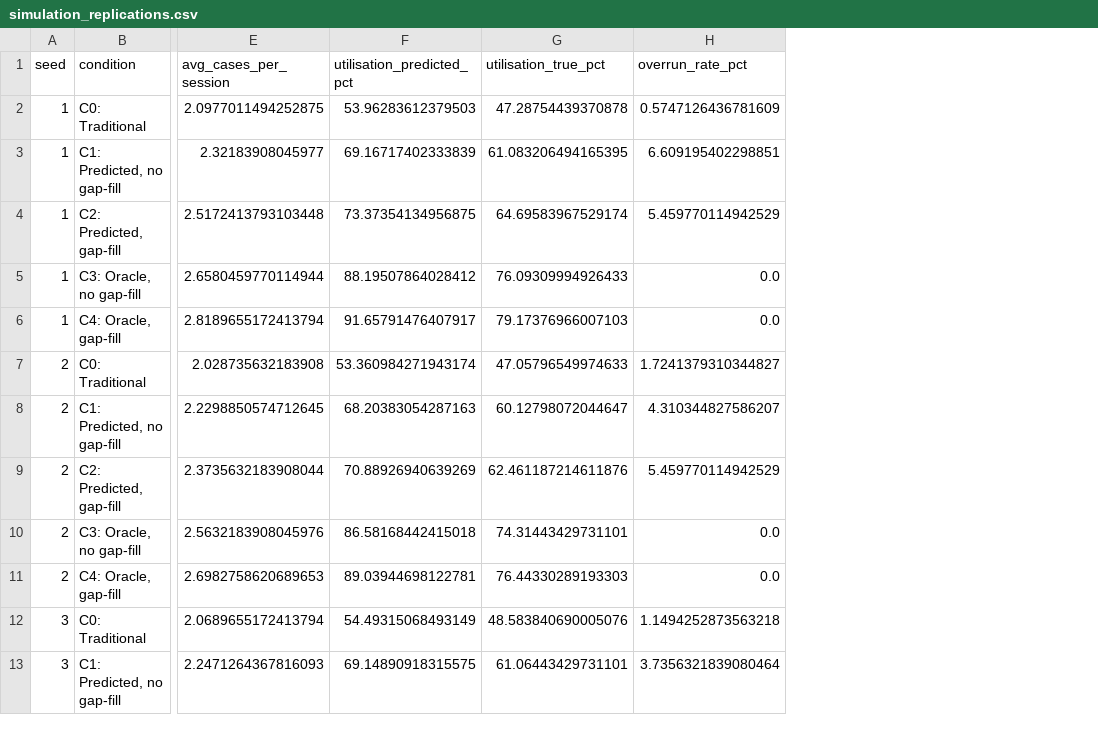
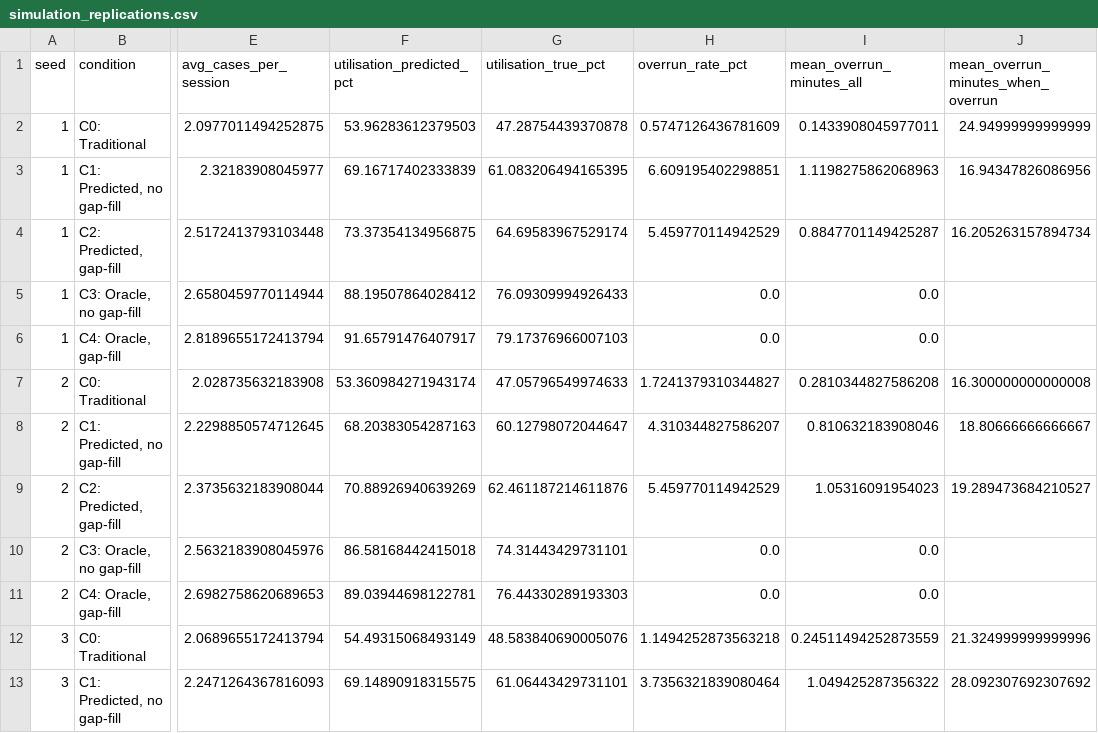
Before and after one commit to peterjohnston1357/Masters_project, a CSV file: data/generated/simulation_replications.csv, drawn as a sheet; only a part is shown, gaps mark what is left out; the diff names each change by its address in the sheet, - before the commit and + after, or states it on an @@ line.

Commit message:
Add overrun severity metric, per-period breakdown, and two-part regression
Track overrun_minutes alongside the binary overrun flag, add a per-period overrun-rate breakdown, and add a session-level export (C0/C1/C2 only) for a two-part logistic/linear regression of overrun probability and severity against cases booked and condition. Restricting to C0/C1/C2 avoids complete separation, since the oracle conditions have zero overruns by construction.

```diff
--- a/data/generated/simulation_replications.csv
+++ b/data/generated/simulation_replications.csv
+column I (mean_overrun_minutes_all), rows 2-13: 0.1433908045977011 | 1.1198275862068963 | 0.8847701149425287 | 0.0 | 0.0 | 0.2810344827586208 | 0.810632183908046 | 1.05316091954023 | 0.0 | 0.0 | 0.24511494252873559 | 1.049425287356322
+column J, rows 1-13: mean_overrun_minutes_when_overrun | 24.94999999999999 | 16.94347826086956 | 16.205263157894734 |  |  | 16.300000000000008 | 18.80666666666667 | 19.289473684210527 |  |  | 21.324999999999996 | 28.092307692307692
```
Also changed, not shown: 12 other files.
